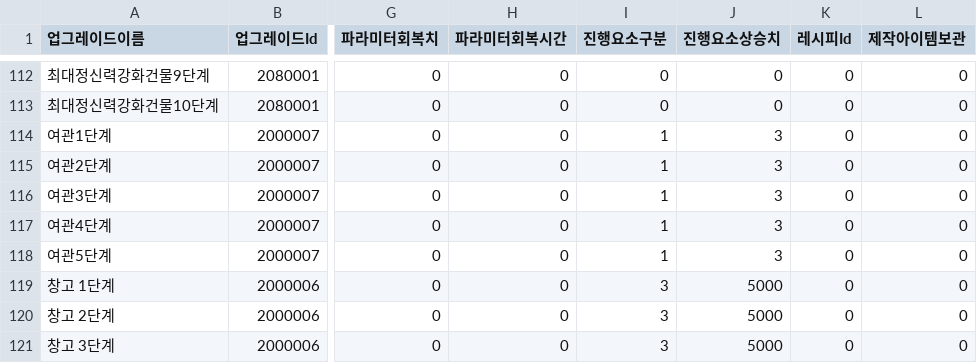
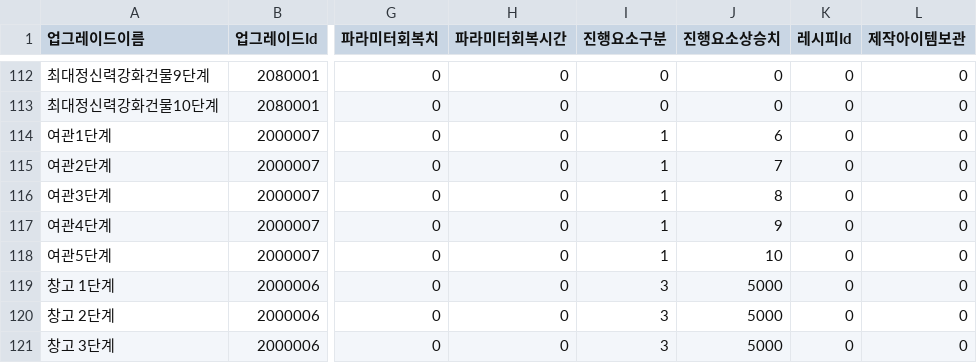
Before and after one commit to HAGU-G/Team-Lost-Vikings, a CSV file: Assets/DataTable/UpgradeTable.csv, drawn as a sheet; only a part is shown, gaps mark what is left out; the diff names each change by its address in the sheet, - before the commit and + after, or states it on an @@ line.

Commit message:
- 여관 건물 추가 - 데이터 테이블 잘못된 여관 건물 업그레이드 id 수정

```diff
--- a/Assets/DataTable/UpgradeTable.csv
+++ b/Assets/DataTable/UpgradeTable.csv
-J114 (진행요소상승치): 3
+J114 (진행요소상승치): 6
-J115 (진행요소상승치): 3
+J115 (진행요소상승치): 7
-J116 (진행요소상승치): 3
+J116 (진행요소상승치): 8
-J117 (진행요소상승치): 3
+J117 (진행요소상승치): 9
-J118 (진행요소상승치): 3
+J118 (진행요소상승치): 10
```
Also changed, not shown: Assets/DataTable/BuildingTable.csv, 6 other files.
